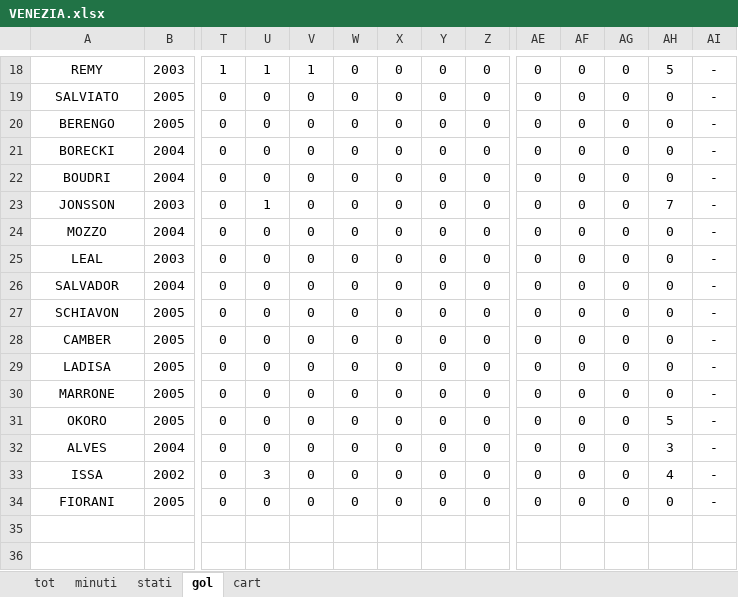
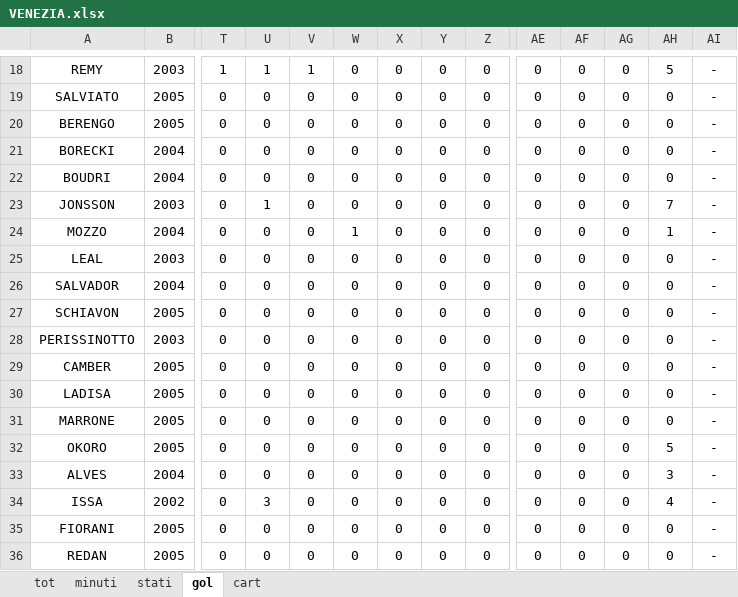
Before and after one commit to elrampa92/VFCu19, an Excel workbook: DATABASE/VENEZIA.xlsx, sheet gol, drawn as a sheet; only a part is shown, gaps mark what is left out; values as stored, in another font and other column widths than the file's, no borders; charts and pictures not drawn; rows hold the shown columns only; the diff names each change by its address in the sheet, - before the commit and + after, or states it on an @@ line.

```diff
--- a/DATABASE/VENEZIA.xlsx (sheet gol)
+++ b/DATABASE/VENEZIA.xlsx (sheet gol)
-W24: 0
+W24: 1
-AH24: 0
+AH24: 1
+row 28: PERISSINOTTO | 2003 | 0 | 0 | 0 | 0 | 0 | 0 | 0 | 0 | 0 | 0 | 0 | -
+row 36: REDAN | 2005 | 0 | 0 | 0 | 0 | 0 | 0 | 0 | 0 | 0 | 0 | 0 | -
```
Also changed, not shown: sheet cart, sheet stati, sheet minuti, sheet tot, formulas that keep their value, charts or pictures.
